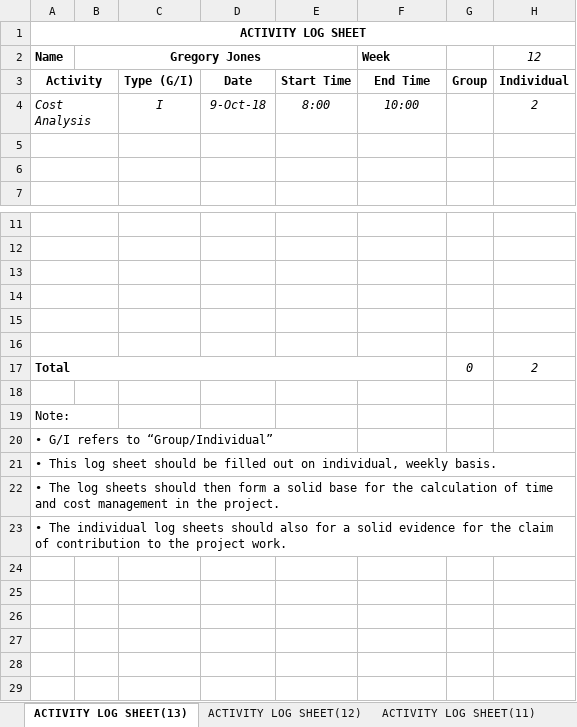
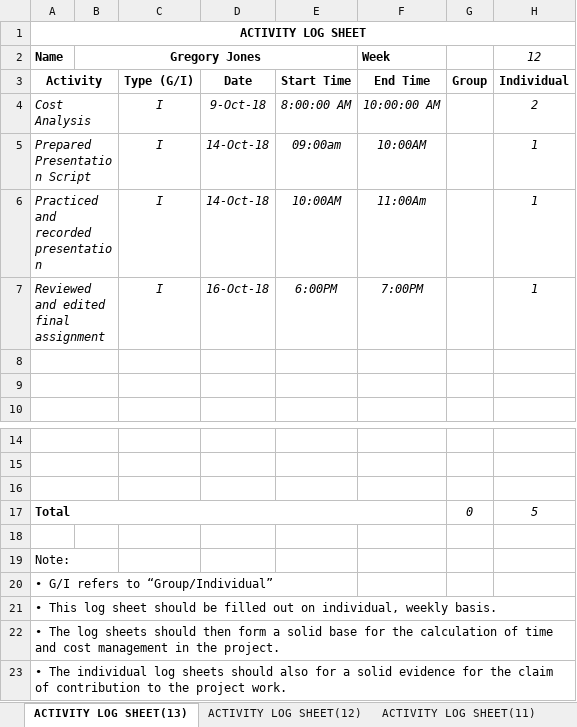
Before and after one commit to Gregory1999/CSC3600, an Excel workbook: Report/Log sheet (Greg).xlsx, sheet ACTIVITY LOG SHEET(13), drawn as a sheet; only a part is shown, gaps mark what is left out; values as stored, in another font and other column widths than the file's, no borders; removed rows and columns are numbered as before the commit, all else as after; the diff names each change by its address in the sheet, - before the commit and + after, or states it on an @@ line.

```diff
--- a/Report/Log sheet (Greg).xlsx (sheet ACTIVITY LOG SHEET(13))
+++ b/Report/Log sheet (Greg).xlsx (sheet ACTIVITY LOG SHEET(13))
-E4: 8:00
+E4: 8:00:00 AM
-F4: 10:00
+F4: 10:00:00 AM
+row 5: Prepared Presentation Script |  | I | 14-Oct-18 | 09:00am | 10:00AM |  | 1
+row 6: Practiced and recorded presentation |  | I | 14-Oct-18 | 10:00AM | 11:00Am |  | 1
+row 7: Reviewed and edited final assignment |  | I | 16-Oct-18 | 6:00PM | 7:00PM |  | 1
-row 14: (empty)
-row 15: (empty)
-row 16: (empty)
-H17: 2
+H17: 5
```
Also changed, not shown: sheet ACTIVITY LOG SHEET(2), sheet ACTIVITY LOG SHEET(3), sheet ACTIVITY LOG SHEET(12), sheet ACTIVITY LOG SHEET(5), sheet ACTIVITY LOG SHEET(11), sheet ACTIVITY LOG SHEET(4), 1 more sheet, 1 other file.
